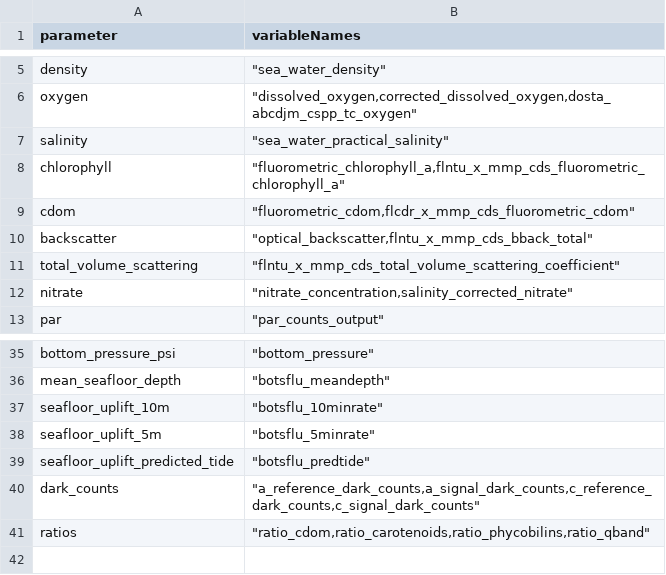
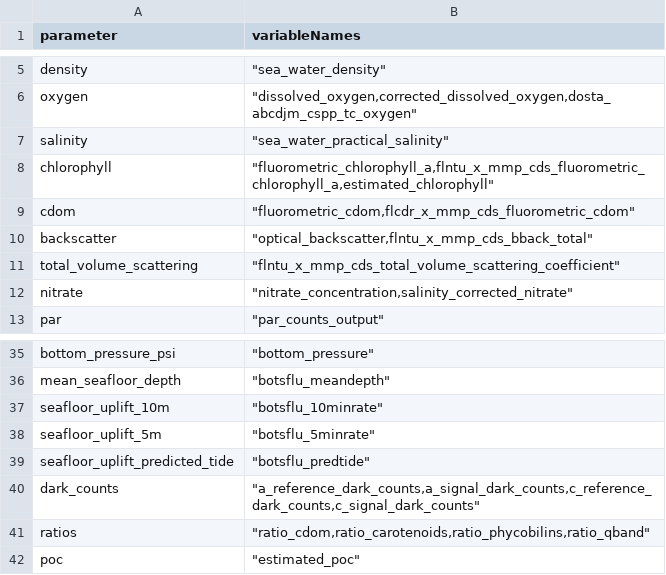
Before and after one commit to OOI-CabledArray/rca-data-tools, a CSV file: rca_data_tools/qaqc/params/variableMap.csv, drawn as a sheet; only a part is shown, gaps mark what is left out.

```diff
--- a/rca_data_tools/qaqc/params/variableMap.csv
+++ b/rca_data_tools/qaqc/params/variableMap.csv
@@ -7,3 +7,3 @@ oxygen,"""dissolved_oxygen,corrected_dissolved_oxygen,dosta_abcdjm_cspp_tc_oxyge
 salinity,"""sea_water_practical_salinity"""
-chlorophyll,"""fluorometric_chlorophyll_a,flntu_x_mmp_cds_fluorometric_chlorophyll_a"""
+chlorophyll,"""fluorometric_chlorophyll_a,flntu_x_mmp_cds_fluorometric_chlorophyll_a,estimated_chlorophyll"""
 cdom,"""fluorometric_cdom,flcdr_x_mmp_cds_fluorometric_cdom"""
@@ -41 +41,2 @@ dark_counts,"""a_reference_dark_counts,a_signal_dark_counts,c_reference_dark_cou
 ratios,"""ratio_cdom,ratio_carotenoids,ratio_phycobilins,ratio_qband"""
+poc,"""estimated_poc"""
```
Also changed, not shown: rca_data_tools/qaqc/params/localRanges.csv, rca_data_tools/qaqc/params/plotParameters.csv, 11 other files.
